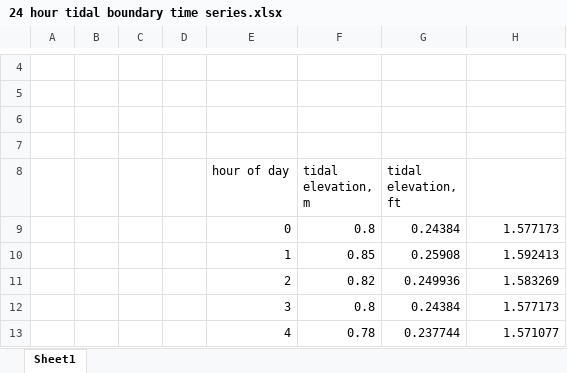
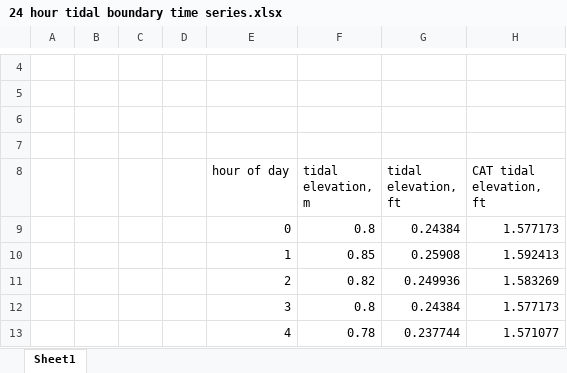
Before and after one commit to mikecampagna/GrandAnseBeach_SWMM, an Excel workbook: ModelsData/TidalData/24 hour tidal boundary time series.xlsx, sheet Sheet1, drawn as a sheet; only a part is shown, gaps mark what is left out; values as stored, in another font and other column widths than the file's, no borders; the diff names each change by its address in the sheet, - before the commit and + after, or states it on an @@ line.

```diff
--- a/ModelsData/TidalData/24 hour tidal boundary time series.xlsx (sheet Sheet1)
+++ b/ModelsData/TidalData/24 hour tidal boundary time series.xlsx (sheet Sheet1)
-H8: (empty)
+H8: CAT tidal elevation, ft
```
Also changed, not shown: ReportGraph2.xlsx, 7 other files.
